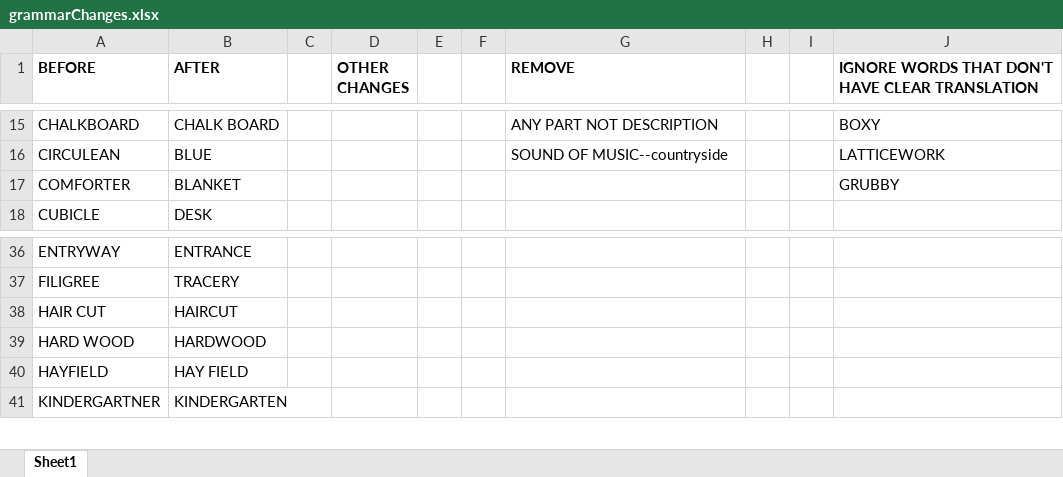
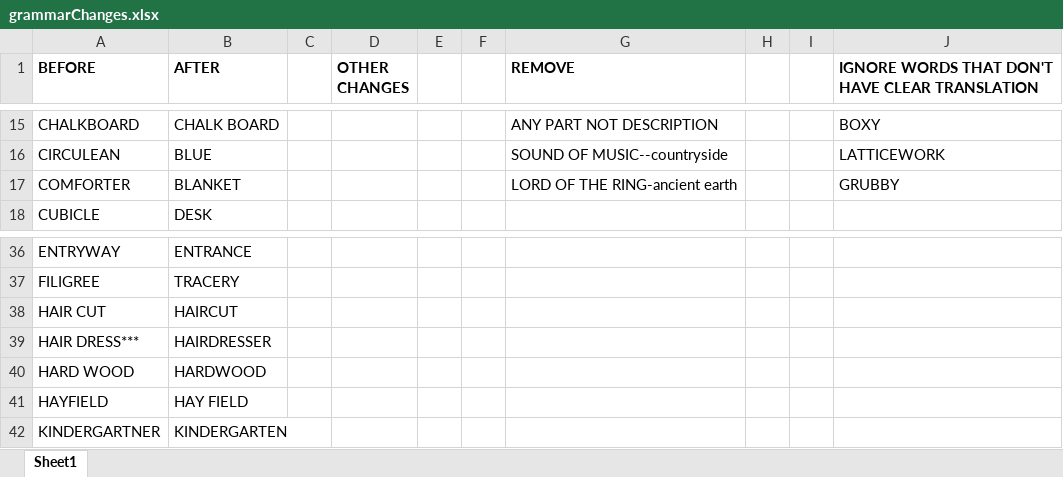
Before and after one commit to amennen/motStudy05, an Excel workbook: mturk/grammarChanges.xlsx, sheet Sheet1, drawn as a sheet; only a part is shown, gaps mark what is left out; values as stored, in another font and other column widths than the file's, no borders; the diff names each change by its address in the sheet, - before the commit and + after, or states it on an @@ line.

```diff
--- a/mturk/grammarChanges.xlsx (sheet Sheet1)
+++ b/mturk/grammarChanges.xlsx (sheet Sheet1)
-G17 (REMOVE): (empty)
+G17 (REMOVE): LORD OF THE RING-ancient earth
+row 39: HAIR DRESS*** | HAIRDRESSER
```
Also changed, not shown: 2 other files.
